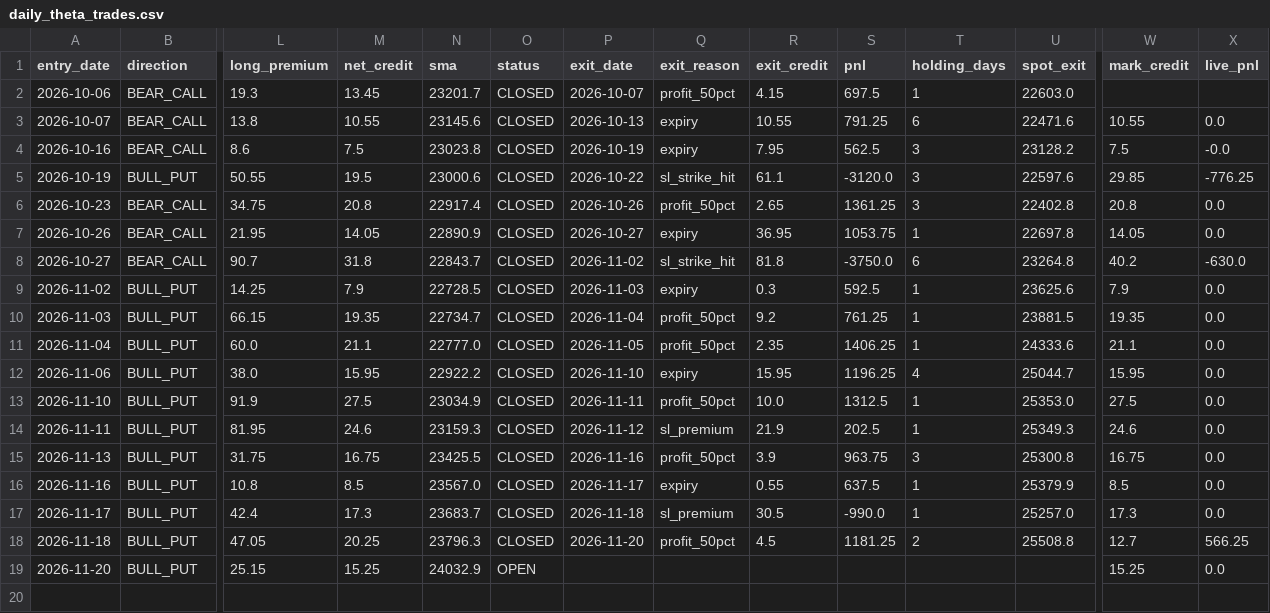
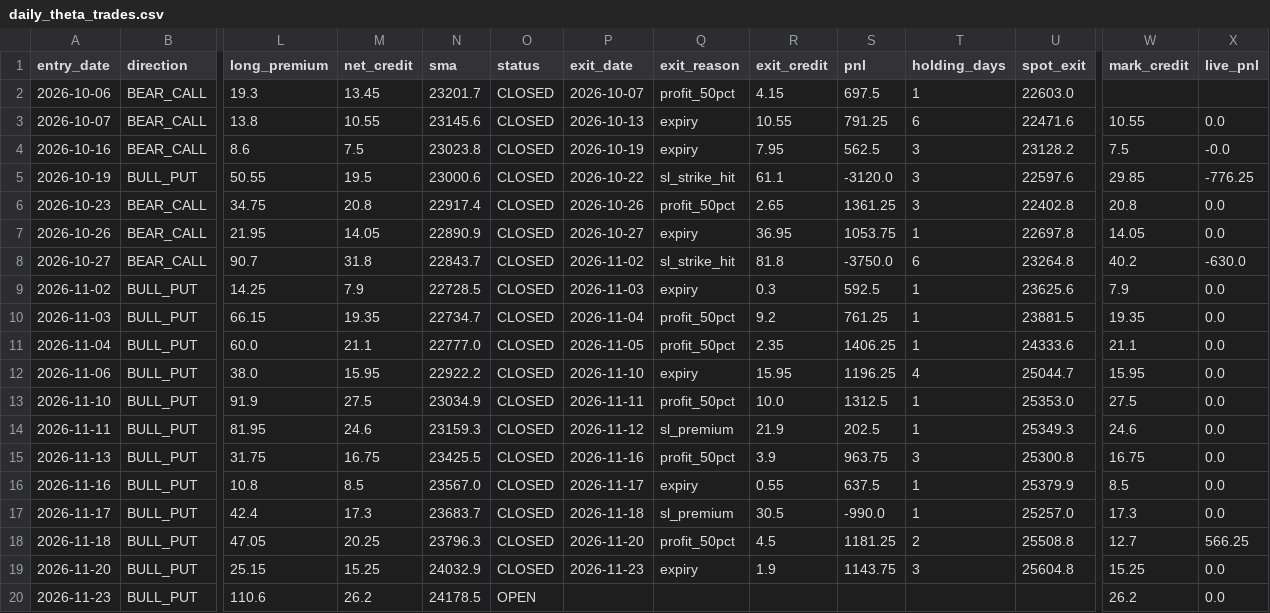
Before and after one commit to anilsahu89/My-world, a CSV file: scanners/papertrades/daily_theta_trades.csv, drawn as a sheet; only a part is shown, gaps mark what is left out; rows hold the shown columns only; the diff names each change by its address in the sheet, - before the commit and + after, or states it on an @@ line.

Commit message:
chore: paper trade state 2026-11-23T10:25Z

```diff
--- a/scanners/papertrades/daily_theta_trades.csv
+++ b/scanners/papertrades/daily_theta_trades.csv
-O19 (status): OPEN
+O19 (status): CLOSED
-P19 (exit_date): (empty)
+P19 (exit_date): 2026-11-23
-Q19 (exit_reason): (empty)
+Q19 (exit_reason): expiry
-R19 (exit_credit): (empty)
+R19 (exit_credit): 1.9
-S19 (pnl): (empty)
+S19 (pnl): 1143.75
-T19 (holding_days): (empty)
+T19 (holding_days): 3
-U19 (spot_exit): (empty)
+U19 (spot_exit): 25604.8
+row 20: 2026-11-23 | BULL_PUT | 110.6 | 26.2 | 24178.5 | OPEN |  |  |  |  |  |  | 26.2 | 0.0
```
Also changed, not shown: scanners/papertrades/nifty_premium_mill_trades.csv, 14 other files.
